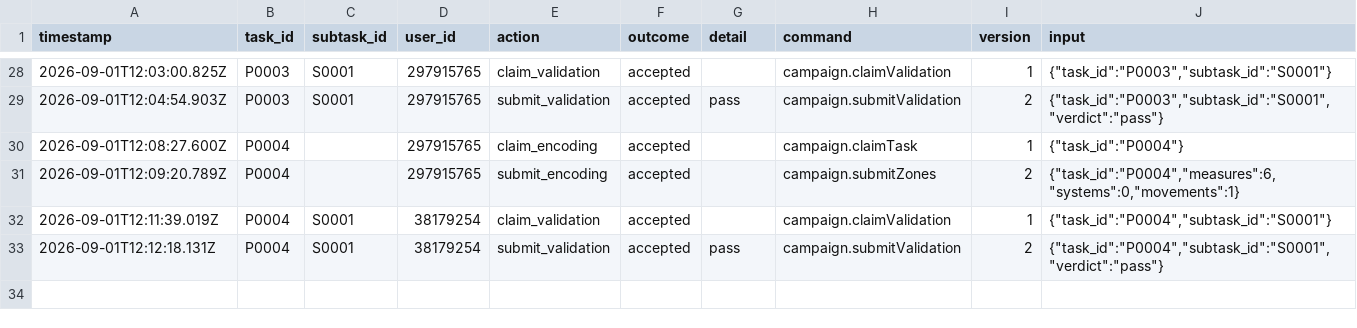
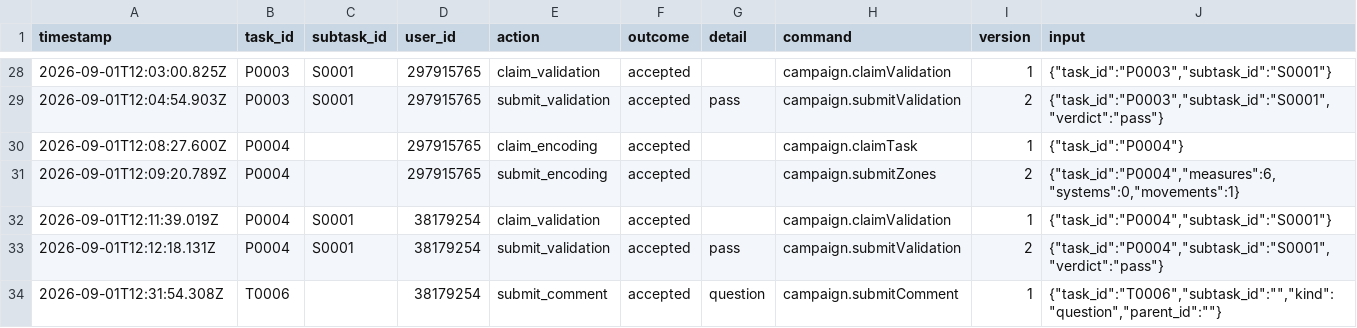
Before and after one commit to ohwjd/test7, a CSV file: tracking/history.csv, drawn as a sheet; only a part is shown, gaps mark what is left out.

```diff
--- a/tracking/history.csv
+++ b/tracking/history.csv
@@ -33 +33,2 @@ timestamp,task_id,subtask_id,user_id,action,outcome,detail,command,version,input
 2026-09-01T12:12:18.131Z,P0004,S0001,38179254,submit_validation,accepted,pass,campaign.submitValidation,2,"{""task_id"":""P0004"",""subtask_id"":""S0001"",""verdict"":""pass""}"
+2026-09-01T12:31:54.308Z,T0006,,38179254,submit_comment,accepted,question,campaign.submitComment,1,"{""task_id"":""T0006"",""subtask_id"":"""",""kind"":""question"",""parent_id"":""""}"
```
Also changed, not shown: tracking/comment.csv.
